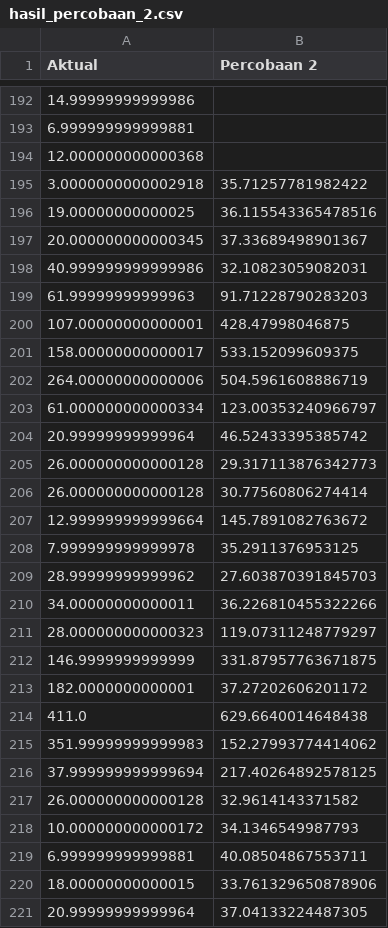
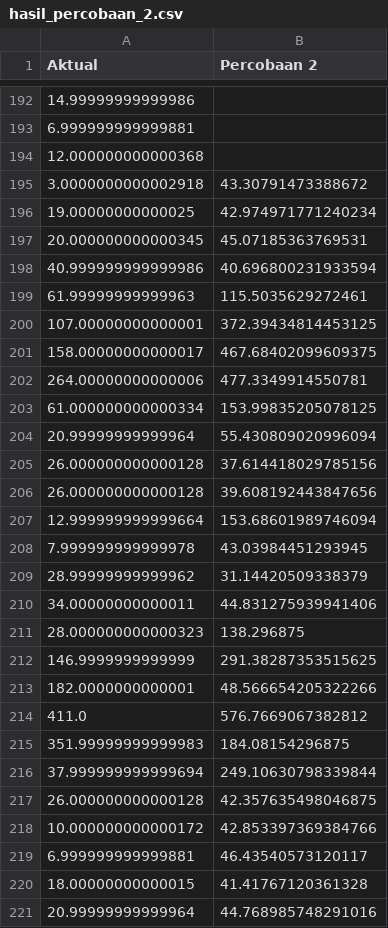
Before and after one commit to kusin/2024_BOPTN_Hopsot, a CSV file: temp/hasil_percobaan_2.csv, drawn as a sheet; only a part is shown, gaps mark what is left out; the diff covers the shown part only.

```diff
--- a/temp/hasil_percobaan_2.csv
+++ b/temp/hasil_percobaan_2.csv
@@ -194,28 +194,28 @@ Aktual,Percobaan 2
 12.000000000000368,
-3.0000000000002918,35.71257781982422
-19.00000000000025,36.115543365478516
-20.000000000000345,37.33689498901367
-40.999999999999986,32.10823059082031
-61.99999999999963,91.71228790283203
-107.00000000000001,428.47998046875
-158.00000000000017,533.152099609375
-264.00000000000006,504.5961608886719
-61.000000000000334,123.00353240966797
-20.99999999999964,46.52433395385742
-26.000000000000128,29.317113876342773
-26.000000000000128,30.77560806274414
-12.999999999999664,145.7891082763672
-7.999999999999978,35.2911376953125
-28.99999999999962,27.603870391845703
-34.00000000000011,36.226810455322266
-28.000000000000323,119.07311248779297
-146.9999999999999,331.87957763671875
-182.0000000000001,37.27202606201172
-411.0,629.6640014648438
-351.99999999999983,152.27993774414062
-37.999999999999694,217.40264892578125
-26.000000000000128,32.9614143371582
-10.000000000000172,34.1346549987793
-6.999999999999881,40.08504867553711
-18.00000000000015,33.761329650878906
-20.99999999999964,37.04133224487305
+3.0000000000002918,43.30791473388672
+19.00000000000025,42.974971771240234
+20.000000000000345,45.07185363769531
+40.999999999999986,40.696800231933594
+61.99999999999963,115.5035629272461
+107.00000000000001,372.39434814453125
+158.00000000000017,467.68402099609375
+264.00000000000006,477.3349914550781
+61.000000000000334,153.99835205078125
+20.99999999999964,55.430809020996094
+26.000000000000128,37.614418029785156
+26.000000000000128,39.608192443847656
+12.999999999999664,153.68601989746094
+7.999999999999978,43.03984451293945
+28.99999999999962,31.14420509338379
+34.00000000000011,44.831275939941406
+28.000000000000323,138.296875
+146.9999999999999,291.38287353515625
+182.0000000000001,48.566654205322266
+411.0,576.7669067382812
+351.99999999999983,184.08154296875
+37.999999999999694,249.10630798339844
+26.000000000000128,42.357635498046875
+10.000000000000172,42.853397369384766
+6.999999999999881,46.43540573120117
+18.00000000000015,41.41767120361328
+20.99999999999964,44.768985748291016
```
Also changed, not shown: 20 edited cells elsewhere in this file, 2 other files.
